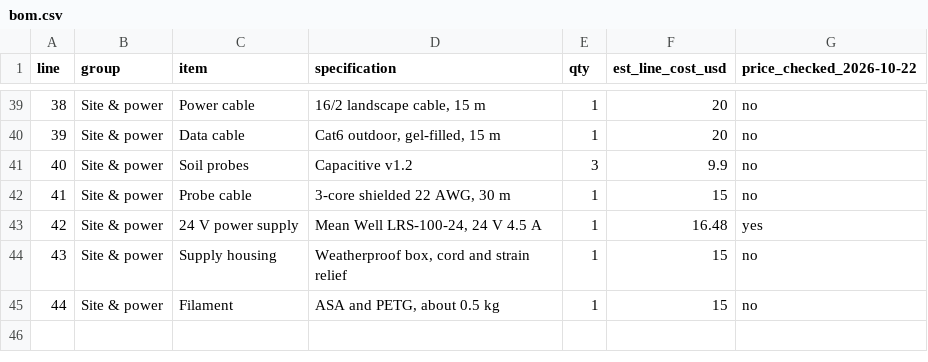
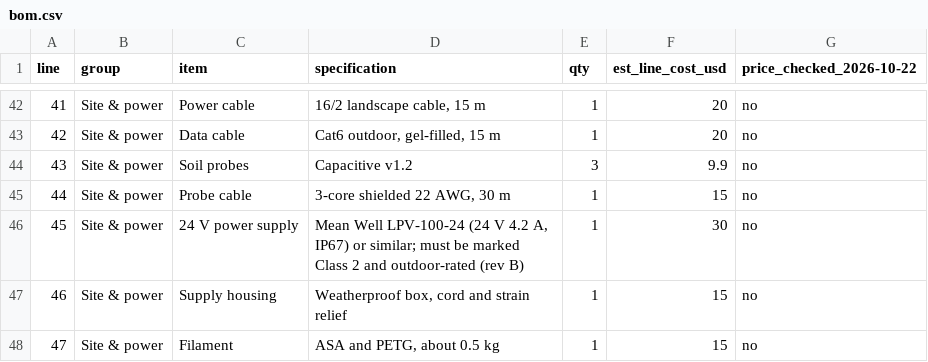
Before and after one commit to Kaushik-Yanamandra/lawn-watering-turret, a CSV file: hardware/bom.csv, drawn as a sheet; only a part is shown, gaps mark what is left out; addresses are those after the commit; the diff covers the shown part only; the diff names each change by its address in the sheet, - before the commit and + after, or states it on an @@ line.

```diff
--- a/hardware/bom.csv
+++ b/hardware/bom.csv
@@ column A (line) renumbered from row 10 down @@
-D46 (specification): Mean Well LRS-100-24, 24 V 4.5 A
+D46 (specification): Mean Well LPV-100-24 (24 V 4.2 A, IP67) or similar; must be marked Class 2 and outdoor-rated (rev B)
-F46 (est_line_cost_usd): 16.48
+F46 (est_line_cost_usd): 30
-G46 (price_checked_2026-10-22): yes
+G46 (price_checked_2026-10-22): no
```
Also changed, not shown: 3 added rows and 15 edited cells elsewhere in this file, 47 other files.
